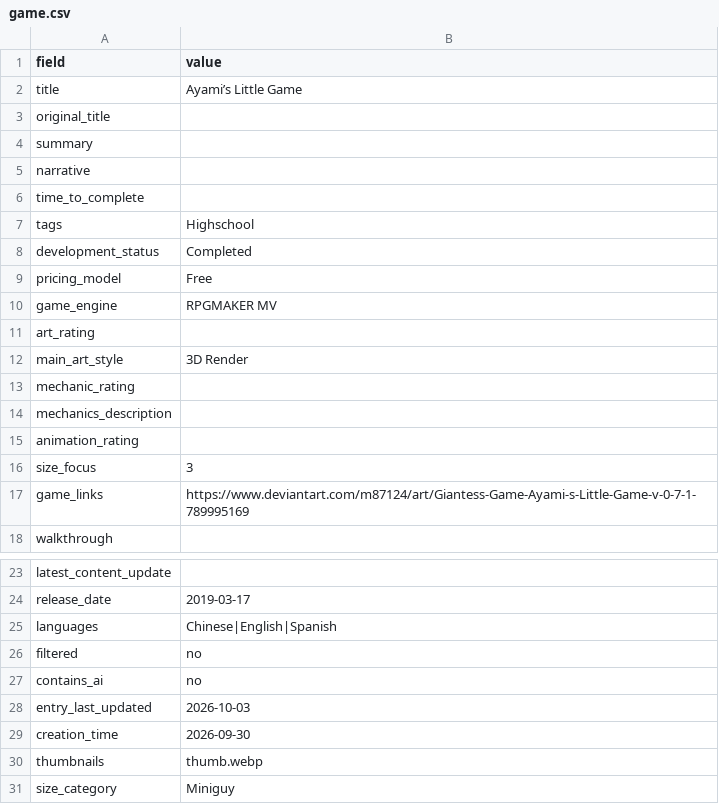
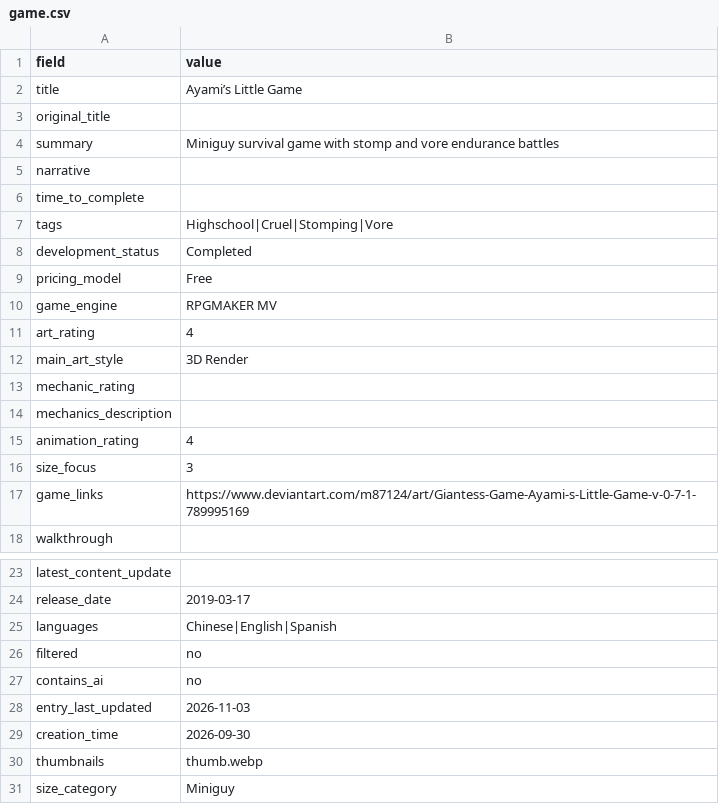
Before and after one commit to artsketter/size-game-index-content, a CSV file: games/ayami-s-little-game/game.csv, drawn as a sheet; only a part is shown, gaps mark what is left out.

```diff
--- a/games/ayami-s-little-game/game.csv
+++ b/games/ayami-s-little-game/game.csv
@@ -3,6 +3,6 @@ title,Ayami’s Little Game
 original_title,
-summary,
+summary,Miniguy survival game with stomp and vore endurance battles
 narrative,
 time_to_complete,
-tags,Highschool
+tags,Highschool|Cruel|Stomping|Vore
 development_status,Completed
@@ -10,3 +10,3 @@ pricing_model,Free
 game_engine,RPGMAKER MV
-art_rating,
+art_rating,4
 main_art_style,3D Render
@@ -14,3 +14,3 @@ mechanic_rating,
 mechanics_description,
-animation_rating,
+animation_rating,4
 size_focus,3
@@ -27,3 +27,3 @@ filtered,no
 contains_ai,no
-entry_last_updated,2026-10-03
+entry_last_updated,2026-11-03
 creation_time,2026-09-30
```
Also changed, not shown: games/grape-escape/game.csv, games/madoka-game/game.csv, 5 other files.
